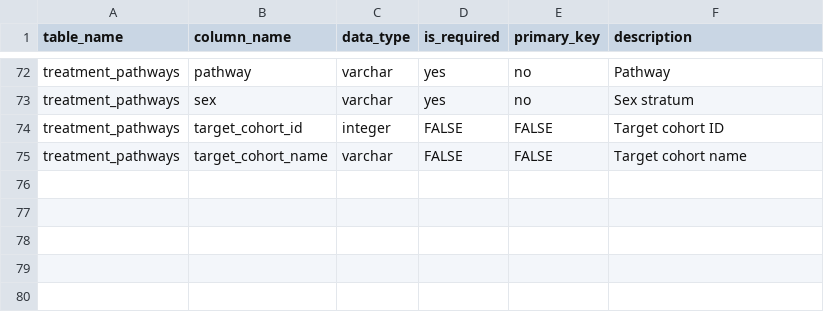
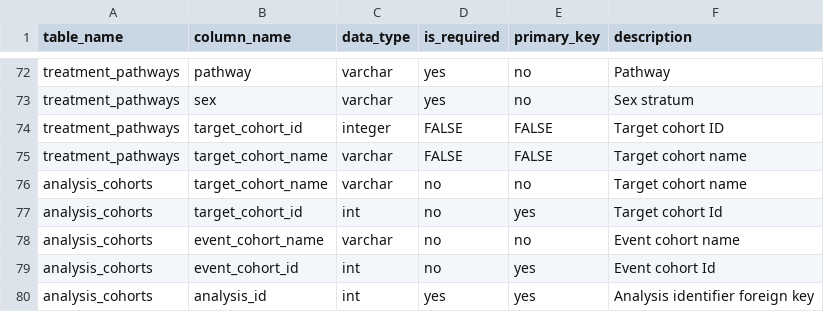
Before and after one commit to OHDSI/Strategus, a CSV file: inst/csv/treatmentPatternsRdms.csv, drawn as a sheet; only a part is shown, gaps mark what is left out.

Commit message:
add table to data model

```diff
--- a/inst/csv/treatmentPatternsRdms.csv
+++ b/inst/csv/treatmentPatternsRdms.csv
@@ -75 +75,6 @@ treatment_pathways,target_cohort_id,integer,FALSE,FALSE,Target cohort ID
 treatment_pathways,target_cohort_name,varchar,FALSE,FALSE,Target cohort name
+analysis_cohorts,target_cohort_name,varchar,no,no,Target cohort name
+analysis_cohorts,target_cohort_id,int,no,yes,Target cohort Id
+analysis_cohorts,event_cohort_name,varchar,no,no,Event cohort name
+analysis_cohorts,event_cohort_id,int,no,yes,Event cohort Id
+analysis_cohorts,analysis_id,int,yes,yes,Analysis identifier foreign key
```
